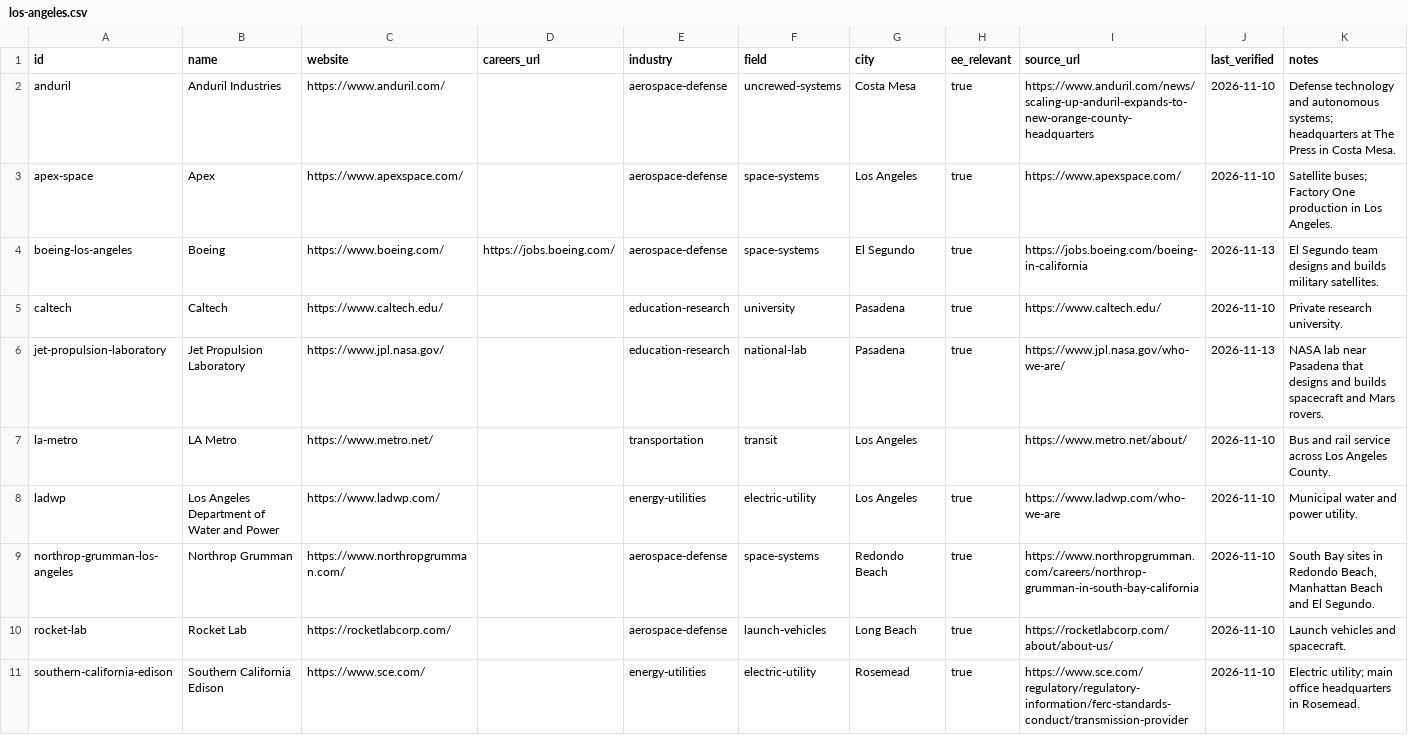
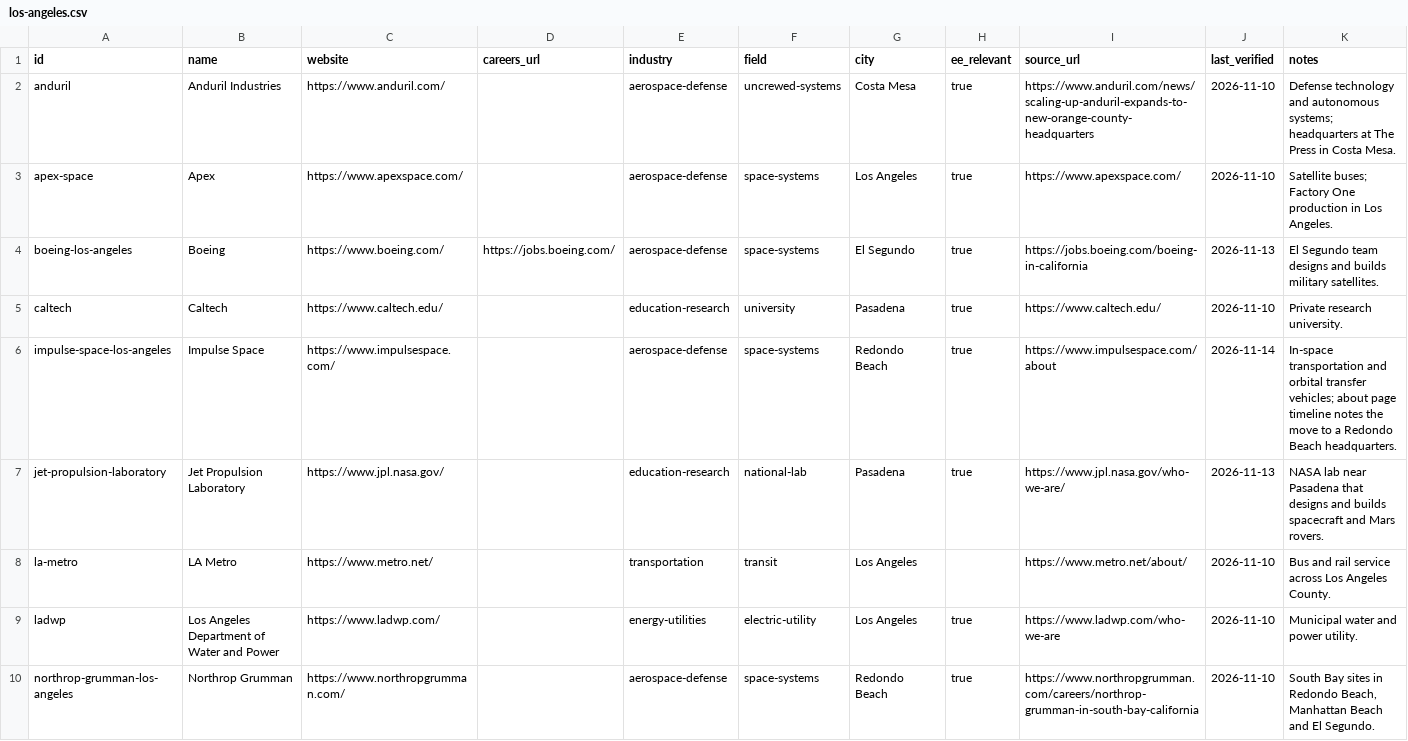
Before and after one commit to edwardasilva/company-lists, a CSV file: data/us/ca/los-angeles.csv, drawn as a sheet; only a part is shown; the shorter side is filled out with more unchanged rows; the diff covers the shown part only.

```diff
--- a/data/us/ca/los-angeles.csv
+++ b/data/us/ca/los-angeles.csv
@@ -5,2 +5,3 @@ boeing-los-angeles,Boeing,https://www.boeing.com/,https://jobs.boeing.com/,aeros
 caltech,Caltech,https://www.caltech.edu/,,education-research,university,Pasadena,true,https://www.caltech.edu/,2026-11-10,Private research university.
+impulse-space-los-angeles,Impulse Space,https://www.impulsespace.com/,,aerospace-defense,space-systems,Redondo Beach,true,https://www.impulsespace.com/about,2026-11-14,In-space transportation and orbital transfer vehicles; about page timeline notes the move to a Redondo Beach headquarters.
 jet-propulsion-laboratory,Jet Propulsion Laboratory,https://www.jpl.nasa.gov/,,education-research,national-lab,Pasadena,true,https://www.jpl.nasa.gov/who-we-are/,2026-11-13,NASA lab near Pasadena that designs and builds spacecraft and Mars rovers.
```
Also changed, not shown: 3 added rows elsewhere in this file, data/us/ca/california.csv, data/us/ca/san-francisco.csv.
